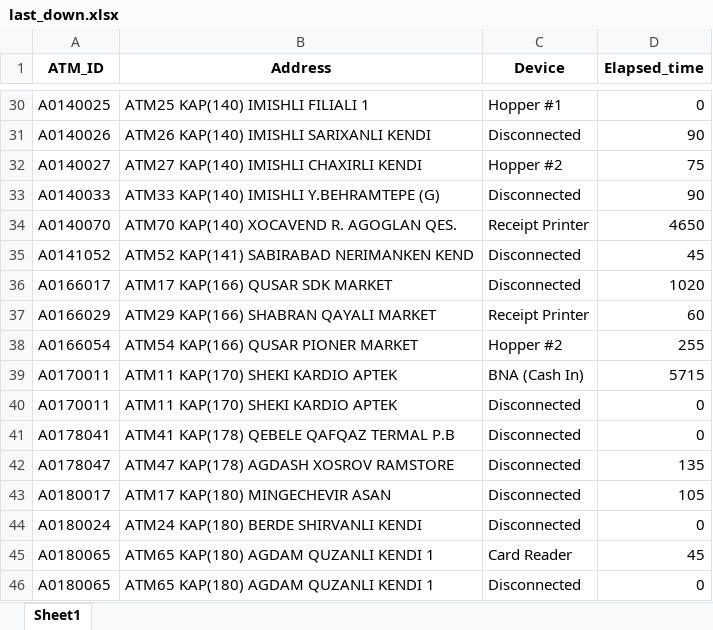
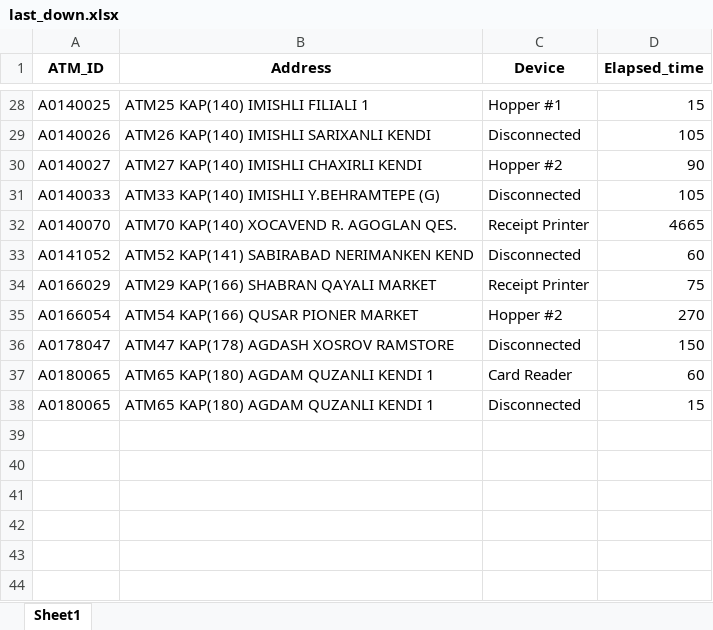
Before and after one commit to kbturgut090/fimi, an Excel workbook: last_down.xlsx, sheet Sheet1, drawn as a sheet; only a part is shown, gaps mark what is left out; values as stored, in another font and other column widths than the file's, no borders; removed rows and columns are numbered as before the commit, all else as after; the diff covers the shown part only; the diff names each change by its address in the sheet, - before the commit and + after, or states it on an @@ line.

```diff
--- a/last_down.xlsx (sheet Sheet1)
+++ b/last_down.xlsx (sheet Sheet1)
-D28 (Elapsed_time): 0
+D28 (Elapsed_time): 15
-D29 (Elapsed_time): 90
+D29 (Elapsed_time): 105
-D30 (Elapsed_time): 75
+D30 (Elapsed_time): 90
-D31 (Elapsed_time): 90
+D31 (Elapsed_time): 105
-D32 (Elapsed_time): 4650
+D32 (Elapsed_time): 4665
-D33 (Elapsed_time): 45
+D33 (Elapsed_time): 60
-row 36: A0166017 | ATM17 KAP(166) QUSAR SDK MARKET | Disconnected | 1020
-D34 (Elapsed_time): 60
+D34 (Elapsed_time): 75
-D35 (Elapsed_time): 255
+D35 (Elapsed_time): 270
-row 39: A0170011 | ATM11 KAP(170) SHEKI KARDIO APTEK | BNA (Cash In) | 5715
-row 40: A0170011 | ATM11 KAP(170) SHEKI KARDIO APTEK | Disconnected | 0
-row 41: A0178041 | ATM41 KAP(178) QEBELE QAFQAZ TERMAL P.B | Disconnected | 0
-D36 (Elapsed_time): 135
+D36 (Elapsed_time): 150
-row 43: A0180017 | ATM17 KAP(180) MINGECHEVIR ASAN | Disconnected | 105
-row 44: A0180024 | ATM24 KAP(180) BERDE SHIRVANLI KENDI | Disconnected | 0
-D37 (Elapsed_time): 45
+D37 (Elapsed_time): 60
-D38 (Elapsed_time): 0
+D38 (Elapsed_time): 15
```
Also changed, not shown: 5 added rows, 7 removed rows and 21 edited cells elsewhere in this sheet.
